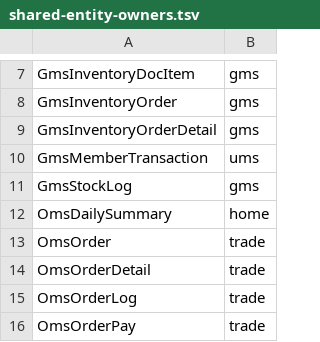
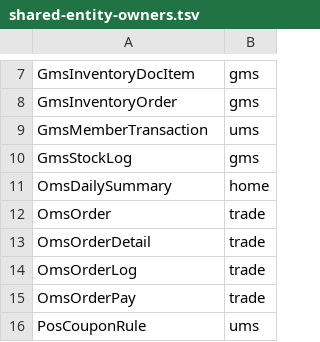
Before and after one commit to miozen/money-pos, a TSV file: scripts/architecture-baseline/shared-entity-owners.tsv, drawn as a sheet; only a part is shown, gaps mark what is left out; the shorter side is filled out with more unchanged rows.

Commit message:
refactor(ad-2.9): localize inventory detail entity

```diff
--- a/scripts/architecture-baseline/shared-entity-owners.tsv
+++ b/scripts/architecture-baseline/shared-entity-owners.tsv
@@ -8,3 +8,2 @@ GmsInventoryDocItem	gms
 GmsInventoryOrder	gms
-GmsInventoryOrderDetail	gms
 GmsMemberTransaction	ums
```
Also changed, not shown: 10 other files.
